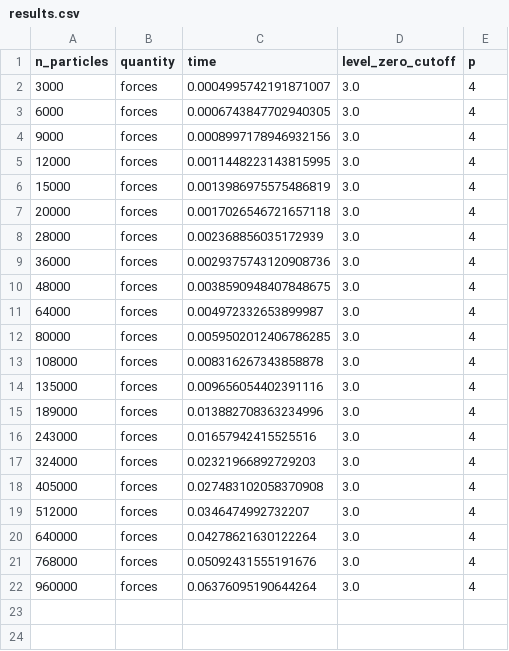
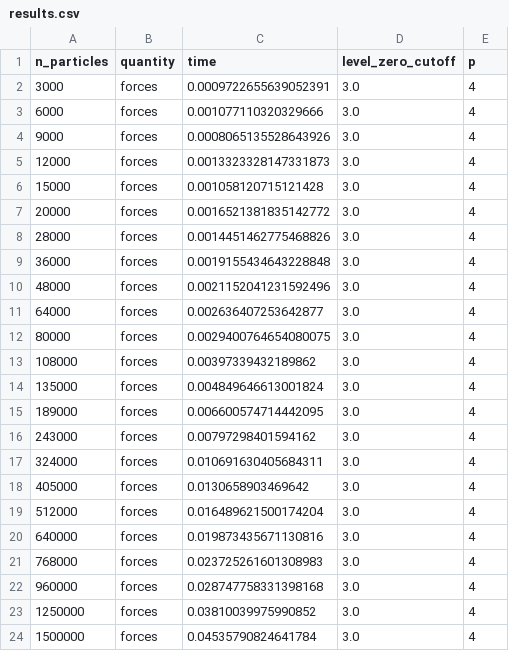
Before and after one commit to Madsen-s-research-group/msmjax, a CSV file: examples/benchmarks/scaling/example_results/periodic-msm_rcut-3.0_p-4/results.csv, drawn as a sheet.

Commit message:
Update example results in scaling benchmark; clean up plotting

```diff
--- a/examples/benchmarks/scaling/example_results/periodic-msm_rcut-3.0_p-4/results.csv
+++ b/examples/benchmarks/scaling/example_results/periodic-msm_rcut-3.0_p-4/results.csv
@@ -1,22 +1,24 @@
 n_particles,quantity,time,level_zero_cutoff,p
-3000,forces,0.0004995742191871007,3.0,4
-6000,forces,0.0006743847702940305,3.0,4
-9000,forces,0.0008997178946932156,3.0,4
-12000,forces,0.0011448223143815995,3.0,4
-15000,forces,0.0013986975575486819,3.0,4
-20000,forces,0.0017026546721657118,3.0,4
-28000,forces,0.002368856035172939,3.0,4
-36000,forces,0.0029375743120908736,3.0,4
-48000,forces,0.0038590948407848675,3.0,4
-64000,forces,0.004972332653899987,3.0,4
-80000,forces,0.0059502012406786285,3.0,4
-108000,forces,0.008316267343858878,3.0,4
-135000,forces,0.009656054402391116,3.0,4
-189000,forces,0.013882708363234996,3.0,4
-243000,forces,0.01657942415525516,3.0,4
-324000,forces,0.02321966892729203,3.0,4
-405000,forces,0.027483102058370908,3.0,4
-512000,forces,0.0346474992732207,3.0,4
-640000,forces,0.04278621630122264,3.0,4
-768000,forces,0.05092431555191676,3.0,4
-960000,forces,0.06376095190644264,3.0,4
+3000,forces,0.0009722655639052391,3.0,4
+6000,forces,0.001077110320329666,3.0,4
+9000,forces,0.0008065135528643926,3.0,4
+12000,forces,0.0013323328147331873,3.0,4
+15000,forces,0.001058120715121428,3.0,4
+20000,forces,0.0016521381835142772,3.0,4
+28000,forces,0.0014451462775468826,3.0,4
+36000,forces,0.0019155434643228848,3.0,4
+48000,forces,0.0021152041231592496,3.0,4
+64000,forces,0.002636407253642877,3.0,4
+80000,forces,0.0029400764654080075,3.0,4
+108000,forces,0.00397339432189862,3.0,4
+135000,forces,0.004849646613001824,3.0,4
+189000,forces,0.006600574714442095,3.0,4
+243000,forces,0.00797298401594162,3.0,4
+324000,forces,0.010691630405684311,3.0,4
+405000,forces,0.0130658903469642,3.0,4
+512000,forces,0.016489621500174204,3.0,4
+640000,forces,0.019873435671130816,3.0,4
+768000,forces,0.023725261601308983,3.0,4
+960000,forces,0.028747758331398168,3.0,4
+1250000,forces,0.03810039975990852,3.0,4
+1500000,forces,0.04535790824641784,3.0,4
```
Also changed, not shown: examples/benchmarks/scaling/example_results/nonperiodic-msm_rcut-3.0_p-4/results.csv, examples/benchmarks/scaling/example_results/nonperiodic-msm_rcut-3.0_p-4_doubleprec/results.csv, 52 other files.
